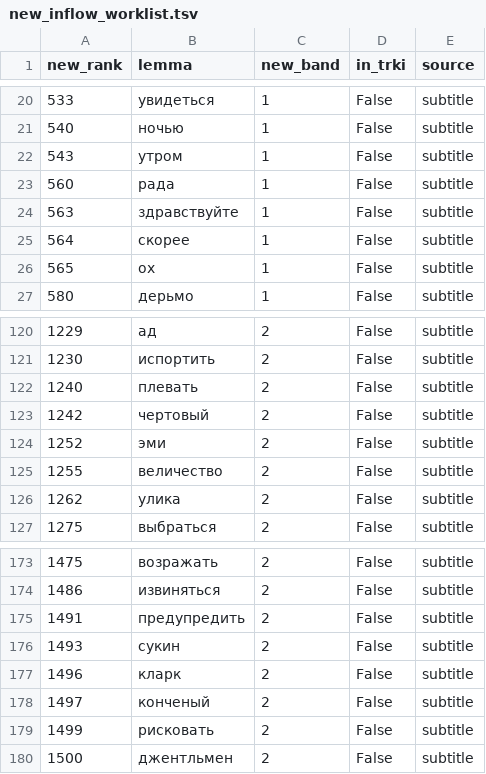
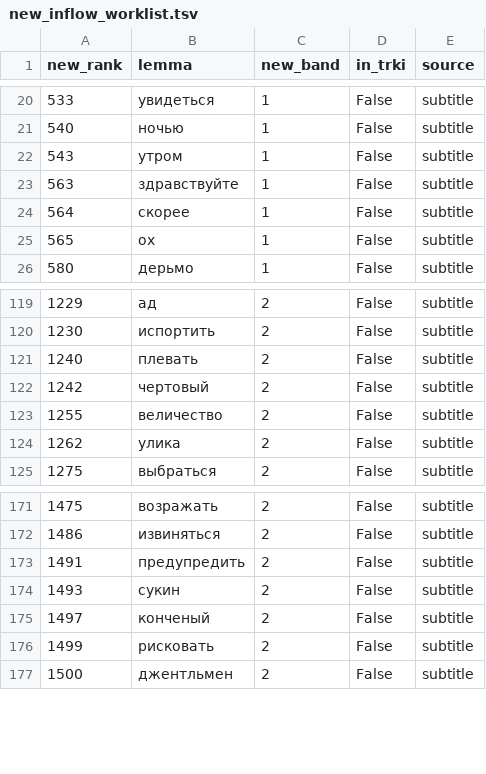
Before and after one commit to daisuke30/lingogate, a TSV file: pipeline/rebaseline/new_inflow_worklist.tsv, drawn as a sheet; only a part is shown, gaps mark what is left out; the diff names each change by its address in the sheet, - before the commit and + after, or states it on an @@ line.

```diff
--- a/pipeline/rebaseline/new_inflow_worklist.tsv
+++ b/pipeline/rebaseline/new_inflow_worklist.tsv
-row 23: 560 | рада | 1 | False | subtitle
-row 124: 1252 | эми | 2 | False | subtitle
-row 177: 1496 | кларк | 2 | False | subtitle
```
Also changed, not shown: 1 other file.
